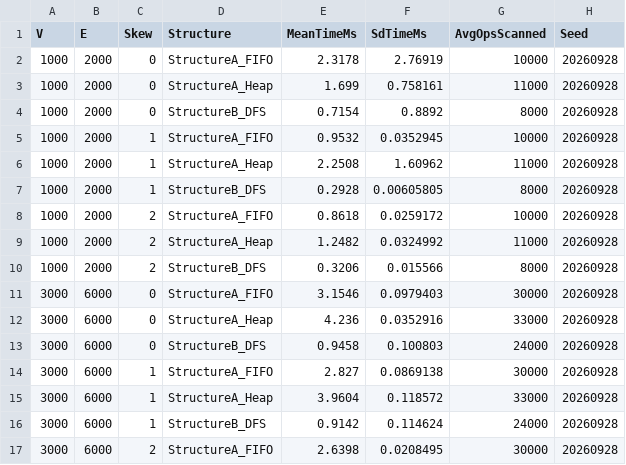
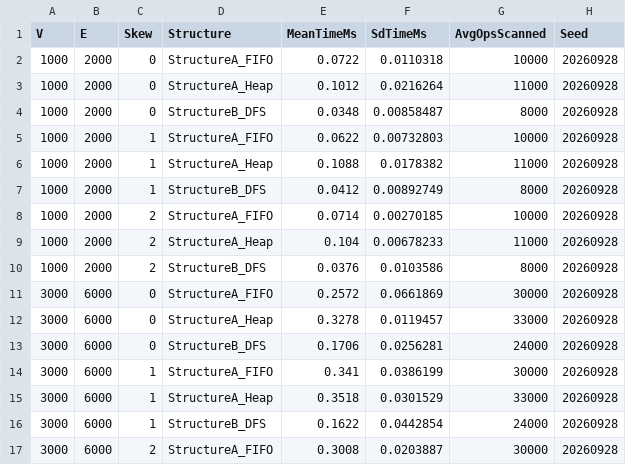
Before and after one commit to reswanthkoya205/cs253-TeamMatrix-p01, a CSV file: results/raw/struct_comparison.csv, drawn as a sheet; only a part is shown; the diff covers the shown part only.

```diff
--- a/results/raw/struct_comparison.csv
+++ b/results/raw/struct_comparison.csv
@@ -1,17 +1,17 @@
 V,E,Skew,Structure,MeanTimeMs,SdTimeMs,AvgOpsScanned,Seed
-1000,2000,0,StructureA_FIFO,2.3178,2.76919,10000,20260928
-1000,2000,0,StructureA_Heap,1.699,0.758161,11000,20260928
-1000,2000,0,StructureB_DFS,0.7154,0.8892,8000,20260928
-1000,2000,1,StructureA_FIFO,0.9532,0.0352945,10000,20260928
-1000,2000,1,StructureA_Heap,2.2508,1.60962,11000,20260928
-1000,2000,1,StructureB_DFS,0.2928,0.00605805,8000,20260928
-1000,2000,2,StructureA_FIFO,0.8618,0.0259172,10000,20260928
-1000,2000,2,StructureA_Heap,1.2482,0.0324992,11000,20260928
-1000,2000,2,StructureB_DFS,0.3206,0.015566,8000,20260928
-3000,6000,0,StructureA_FIFO,3.1546,0.0979403,30000,20260928
-3000,6000,0,StructureA_Heap,4.236,0.0352916,33000,20260928
-3000,6000,0,StructureB_DFS,0.9458,0.100803,24000,20260928
-3000,6000,1,StructureA_FIFO,2.827,0.0869138,30000,20260928
-3000,6000,1,StructureA_Heap,3.9604,0.118572,33000,20260928
-3000,6000,1,StructureB_DFS,0.9142,0.114624,24000,20260928
-3000,6000,2,StructureA_FIFO,2.6398,0.0208495,30000,20260928
+1000,2000,0,StructureA_FIFO,0.0722,0.0110318,10000,20260928
+1000,2000,0,StructureA_Heap,0.1012,0.0216264,11000,20260928
+1000,2000,0,StructureB_DFS,0.0348,0.00858487,8000,20260928
+1000,2000,1,StructureA_FIFO,0.0622,0.00732803,10000,20260928
+1000,2000,1,StructureA_Heap,0.1088,0.0178382,11000,20260928
+1000,2000,1,StructureB_DFS,0.0412,0.00892749,8000,20260928
+1000,2000,2,StructureA_FIFO,0.0714,0.00270185,10000,20260928
+1000,2000,2,StructureA_Heap,0.104,0.00678233,11000,20260928
+1000,2000,2,StructureB_DFS,0.0376,0.0103586,8000,20260928
+3000,6000,0,StructureA_FIFO,0.2572,0.0661869,30000,20260928
+3000,6000,0,StructureA_Heap,0.3278,0.0119457,33000,20260928
+3000,6000,0,StructureB_DFS,0.1706,0.0256281,24000,20260928
+3000,6000,1,StructureA_FIFO,0.341,0.0386199,30000,20260928
+3000,6000,1,StructureA_Heap,0.3518,0.0301529,33000,20260928
+3000,6000,1,StructureB_DFS,0.1622,0.0442854,24000,20260928
+3000,6000,2,StructureA_FIFO,0.3008,0.0203887,30000,20260928
```
Also changed, not shown: 22 edited cells elsewhere in this file, results/raw/incremental_comparison.csv, 3 other files.
